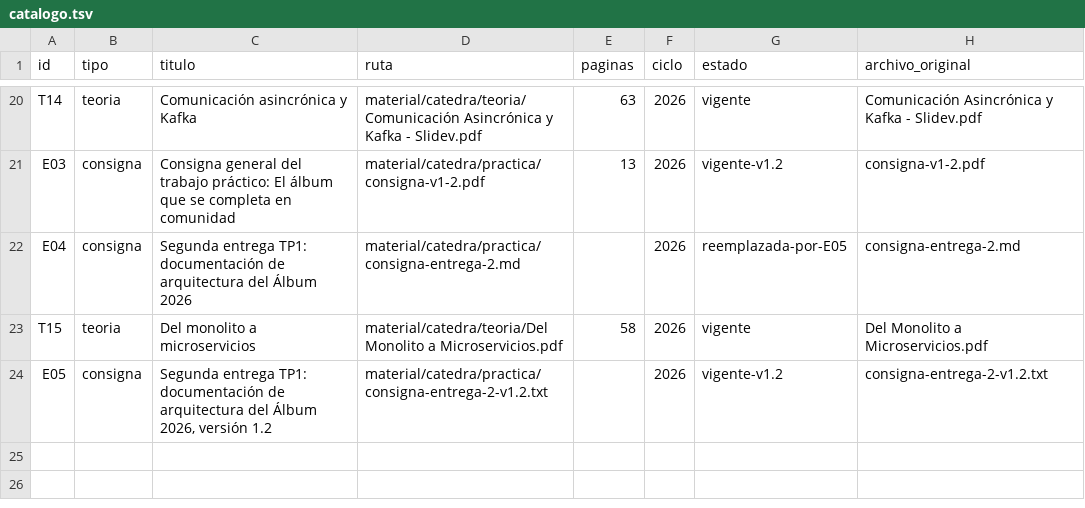
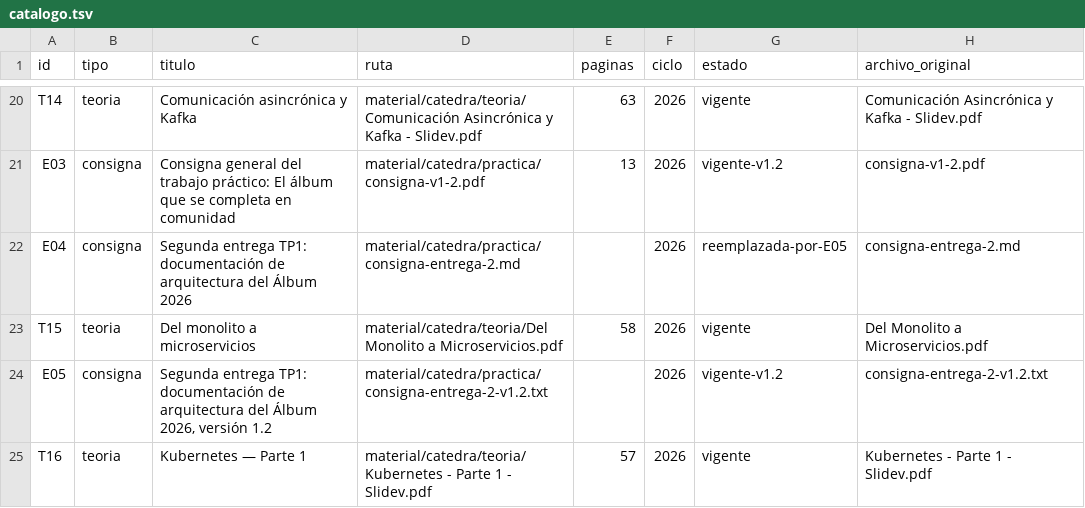
Before and after one commit to eugemigliaro/arquitectura-de-microservicios, a TSV file: material/catalogo.tsv, drawn as a sheet; only a part is shown, gaps mark what is left out; the diff names each change by its address in the sheet, - before the commit and + after, or states it on an @@ line.

Commit message:
kubernetes parte 1

```diff
--- a/material/catalogo.tsv
+++ b/material/catalogo.tsv
+row 25: T16 | teoria | Kubernetes — Parte 1 | material/catedra/teoria/Kubernetes - Parte 1 - Slidev.pdf | 57 | 2026 | vigente | Kubernetes - Parte 1 - Slidev.pdf
```
Also changed, not shown: 13 other files.
